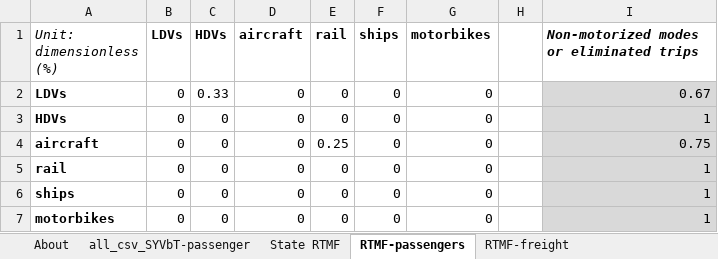
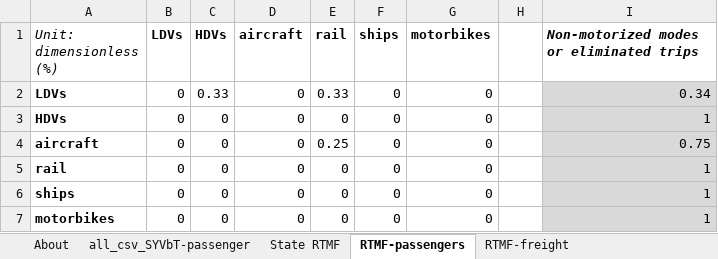
Before and after one commit to EnergyInnovation/eps-minnesota, an Excel workbook: InputData/trans/RTMF/Recipient Transportation Mode Fractions.xlsx, sheet RTMF-passengers, drawn as a sheet; values as stored, in another font and other column widths than the file's, no borders; the diff names each change by its address in the sheet, - before the commit and + after, or states it on an @@ line.

```diff
--- a/InputData/trans/RTMF/Recipient Transportation Mode Fractions.xlsx (sheet RTMF-passengers)
+++ b/InputData/trans/RTMF/Recipient Transportation Mode Fractions.xlsx (sheet RTMF-passengers)
-E2 (rail): 0
+E2 (rail): 0.33
-I2: 0.67
+I2: 0.34
```
Also changed, not shown: sheet all_csv_SYVbT-passenger, sheet State RTMF, sheet About, InputData/trans/AVMC/Annual Vehicle Maint Cost.xlsx, 17 other files.
